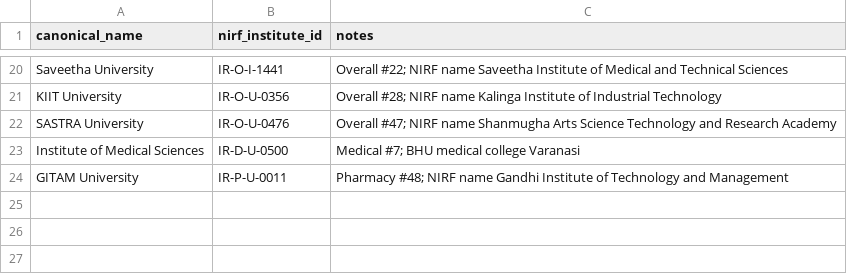
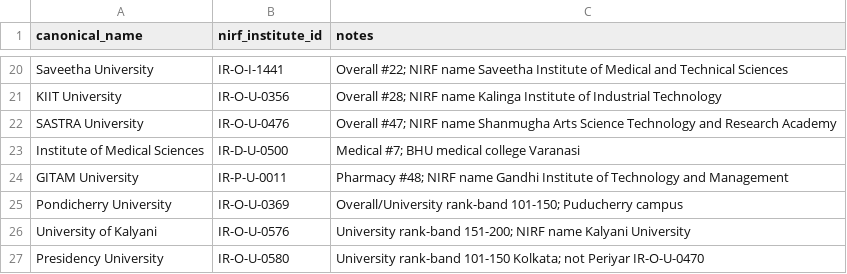
Before and after one commit to bratadeepsarkar123/CS661, a CSV file: data/nirf_institute_id_overrides.csv, drawn as a sheet; only a part is shown, gaps mark what is left out.

Commit message:
Resolve NIRF manual_review losers for Pondicherry, Kalyani, and Presidency.
Add verified rank-band overrides with supplement rows after rejecting Periyar/Kashmir/Manipal false positives; Karpagam remains a gap without a confirmed IR-O-U ID. Pipeline re-run passes 20/20 verification.

```diff
--- a/data/nirf_institute_id_overrides.csv
+++ b/data/nirf_institute_id_overrides.csv
@@ -24 +24,4 @@ Institute of Medical Sciences,IR-D-U-0500,Medical #7; BHU medical college Varana
 GITAM University,IR-P-U-0011,Pharmacy #48; NIRF name Gandhi Institute of Technology and Management
+Pondicherry University,IR-O-U-0369,Overall/University rank-band 101-150; Puducherry campus
+University of Kalyani,IR-O-U-0576,University rank-band 151-200; NIRF name Kalyani University
+Presidency University,IR-O-U-0580,University rank-band 101-150 Kolkata; not Periyar IR-O-U-0470
```
Also changed, not shown: data/processed/institution_master.csv, data/processed/nirf_match_losers.csv, 54 other files.
